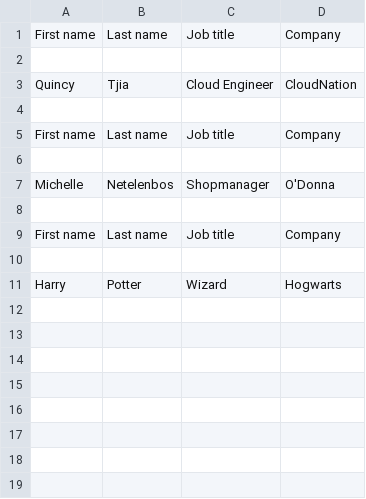
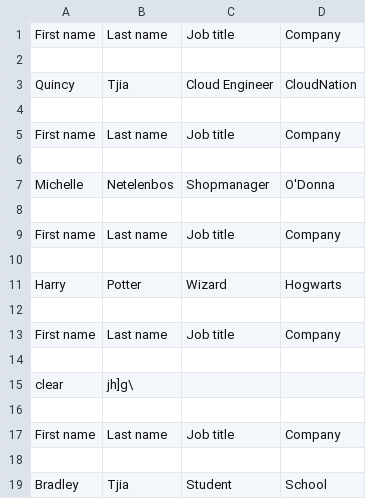
Before and after one commit to TechGrounds-Cloud8/cloud8-QuincyTjia, a CSV file: test.csv, drawn as a sheet; the diff names each change by its address in the sheet, - before the commit and + after, or states it on an @@ line.

```diff
--- a/test.csv
+++ b/test.csv
+row 12: (empty)
+row 13: First name | Last name | Job title | Company
+row 14: (empty)
+row 15: clear | jh]g\
+row 16: (empty)
+row 17: First name | Last name | Job title | Company
+row 18: (empty)
+row 19: Bradley | Tjia | Student | School
```
Also changed, not shown: 1 other file.
